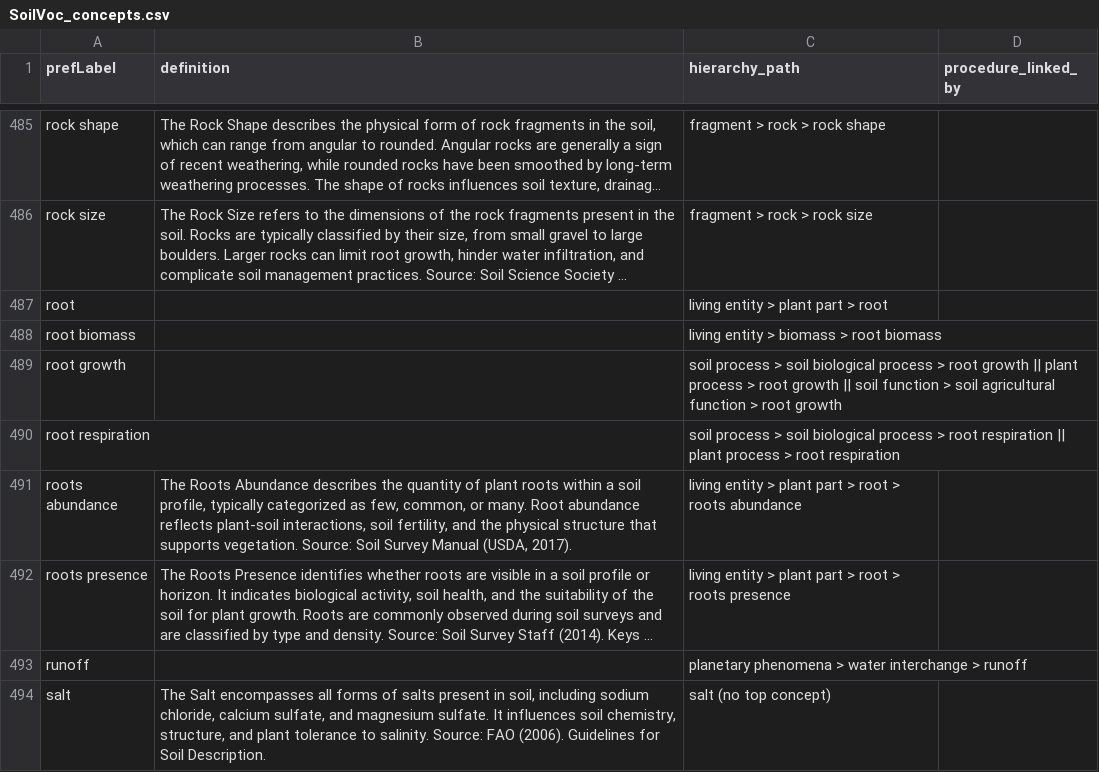
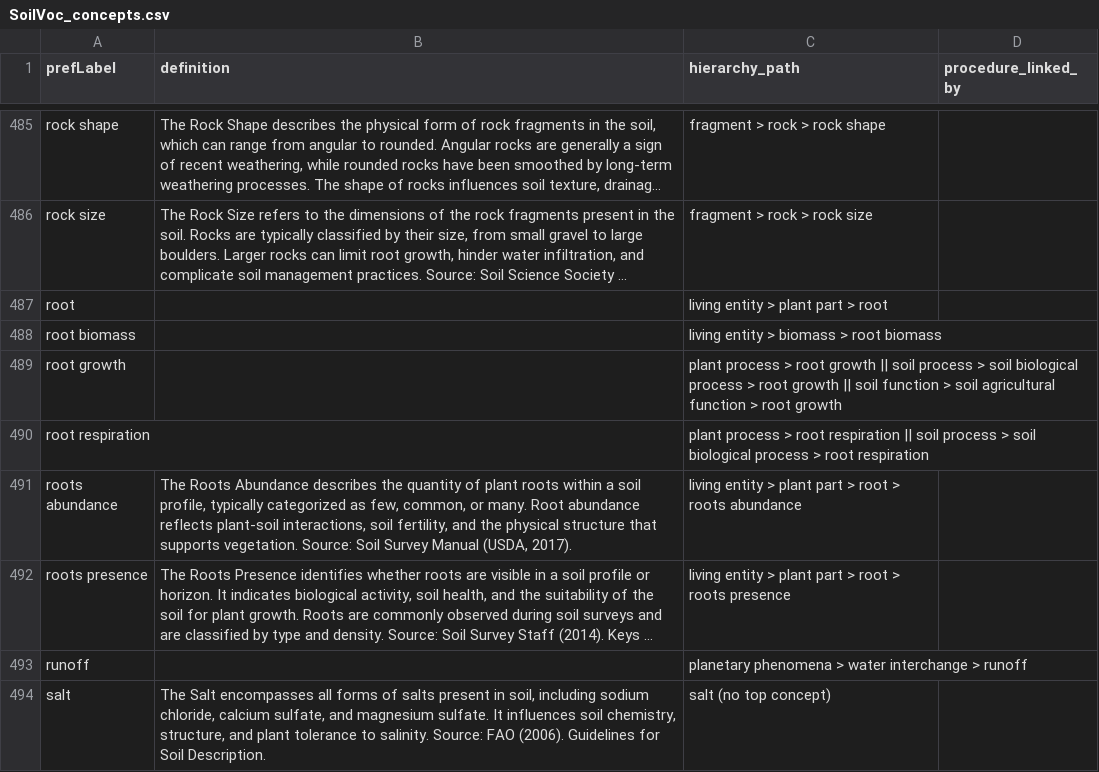
Before and after one commit to soilwise-he/soil-vocabs, a CSV file: SoilVoc_concepts.csv, drawn as a sheet; only a part is shown, gaps mark what is left out; long unchanged cells end in …; the diff covers the shown part only.

Commit message:
On branch main 	modified:   SoilVoc.ttl 	modified:   SoilVoc_concepts.csv 	modified:   index.html 	modified:   ontovocabs/glosis/glosis_skos_hier/glosis_siteplot_skos_hierarchical.ttl 	modified:   soil_vocabs.ipynb

```diff
--- a/SoilVoc_concepts.csv
+++ b/SoilVoc_concepts.csv
@@ -488,4 +488,4 @@ root,,living entity > plant part > root,
 root biomass,,living entity > biomass > root biomass,
-root growth,,soil process > soil biological process > root growth || plant process > root growth || soil function > soil agricultural function > root growth,
-root respiration,,soil process > soil biological process > root respiration || plant process > root respiration,
+root growth,,plant process > root growth || soil process > soil biological process > root growth || soil function > soil agricultural function > root growth,
+root respiration,,plant process > root respiration || soil process > soil biological process > root respiration,
 roots abundance,"The Roots Abundance describes the quantity of plant roots within a soil profile, typically categorized as few, common, or many. Root abundance reflects plant-soil interactions, soil fertility, and the physical structure that supports vegetation. Source: Soil Survey Manual (USDA, 2017).",living entity > plant part > root > roots abundance,
```
Also changed, not shown: 45 edited cells elsewhere in this file, 4 other files.
